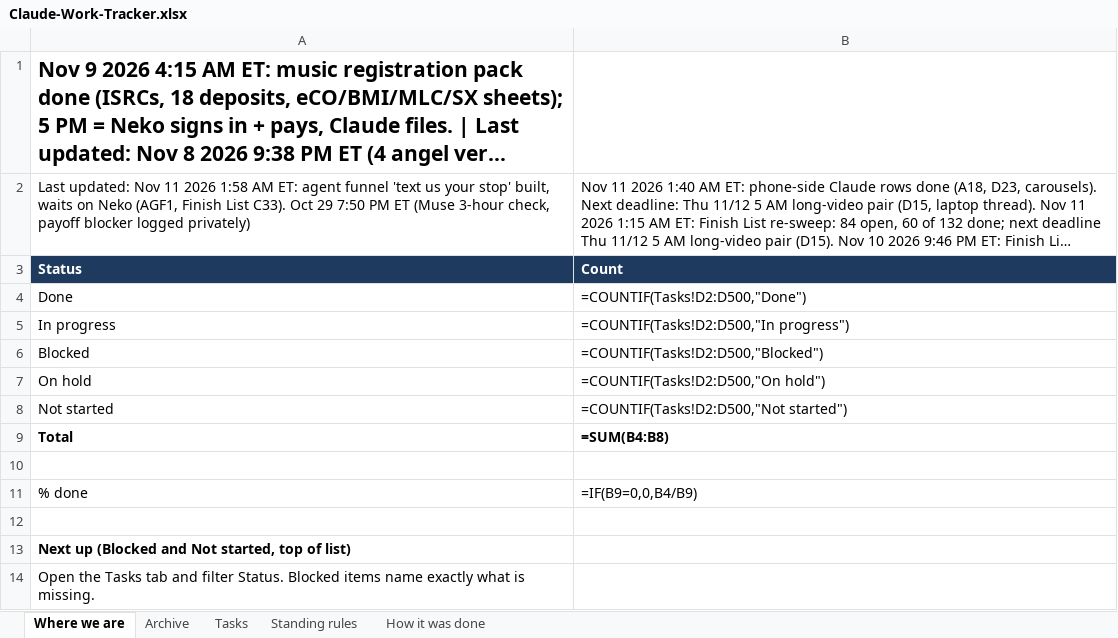
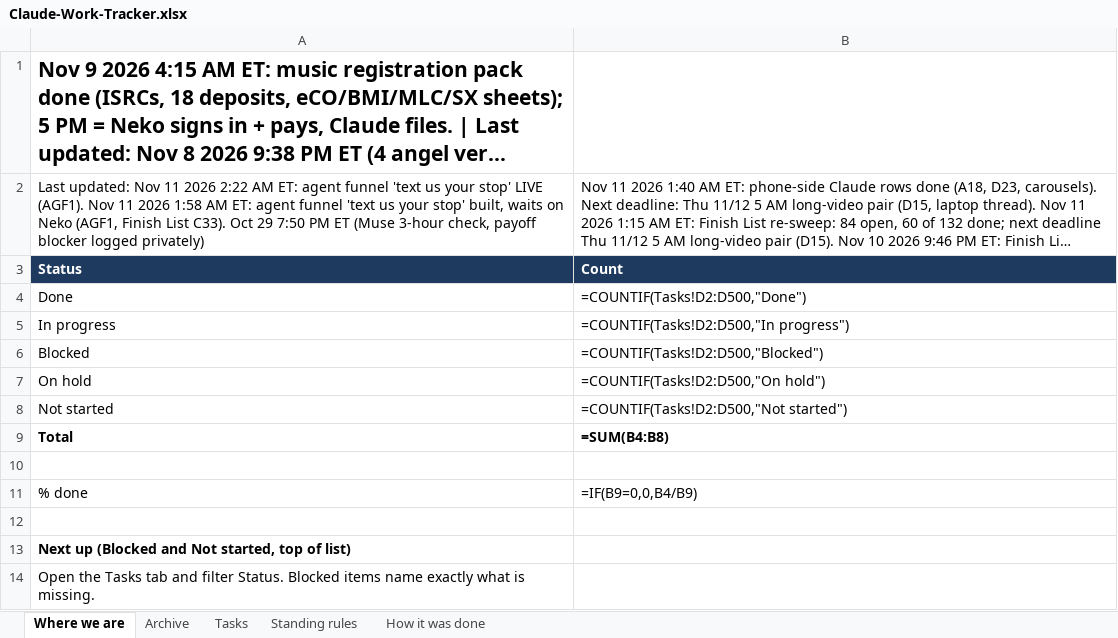
Before and after one commit to nekohusser-beep/morning-word-videos., an Excel workbook: overnight/Claude-Work-Tracker.xlsx, sheet Where we are, drawn as a sheet; long unchanged cells end in …; values as stored, in another font and other column widths than the file's, no borders; formulas without a stored value are shown as written; the diff names each change by its address in the sheet, - before the commit and + after, or states it on an @@ line.

```diff
--- a/overnight/Claude-Work-Tracker.xlsx (sheet Where we are)
+++ b/overnight/Claude-Work-Tracker.xlsx (sheet Where we are)
-A2: …11 2026 1:58 AM…
+A2: …11 2026 2:22 AM ET: agent funnel 'text us your stop' LIVE (AGF1). Nov 11 2026 1:58 AM…
```
Also changed, not shown: sheet Tasks, 1 other file.
